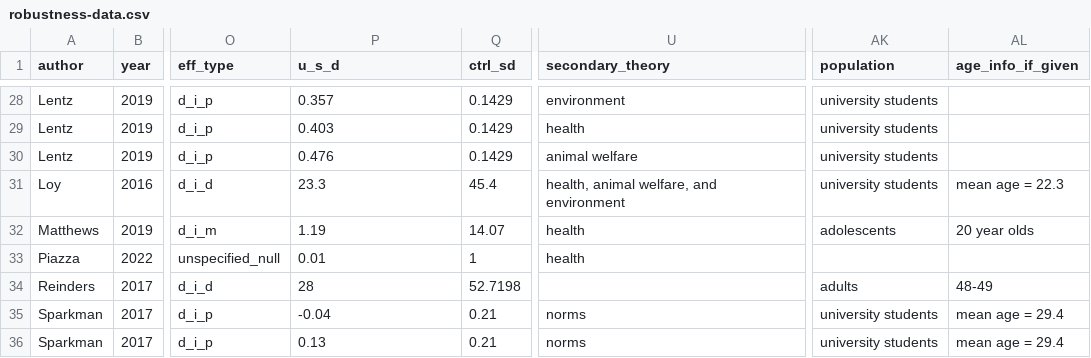
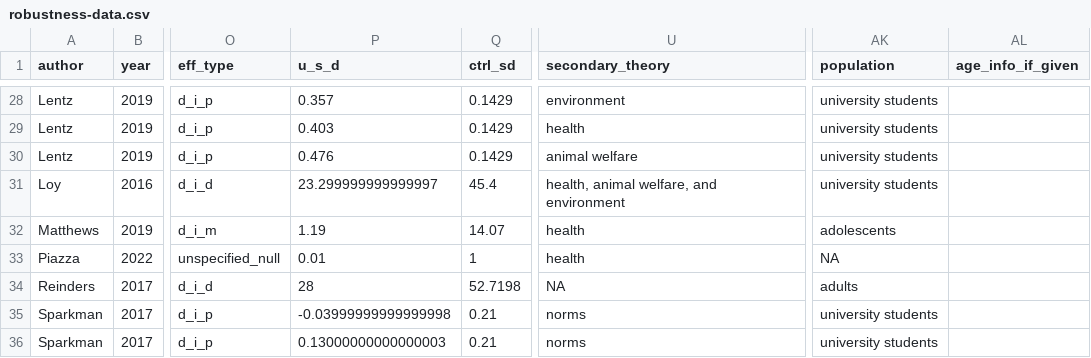
Before and after one commit to hsflabstanford/vegan-meta, a CSV file: data/robustness-data.csv, drawn as a sheet; only a part is shown, gaps mark what is left out; the diff covers the shown part only; the diff names each change by its address in the sheet, - before the commit and + after, or states it on an @@ line.

```diff
--- a/data/robustness-data.csv
+++ b/data/robustness-data.csv
-P31 (u_s_d): 23.3
+P31 (u_s_d): 23.299999999999997
-AL31 (age_info_if_given): mean age = 22.3
+AL31 (age_info_if_given): (empty)
-AL32 (age_info_if_given): 20 year olds
+AL32 (age_info_if_given): (empty)
-AK33 (population): (empty)
+AK33 (population): NA
-U34 (secondary_theory): (empty)
+U34 (secondary_theory): NA
-AL34 (age_info_if_given): 48-49
+AL34 (age_info_if_given): (empty)
-P35 (u_s_d): -0.04
+P35 (u_s_d): -0.03999999999999998
-AL35:AL36 (age_info_if_given): mean age = 29.4
+AL35:AL36 (age_info_if_given): (empty)
-P36 (u_s_d): 0.13
+P36 (u_s_d): 0.13000000000000003
```
Also changed, not shown: 39 edited cells elsewhere in this file, data/excluded-studies.csv, data/vegan-meta.csv, 5 other files.
